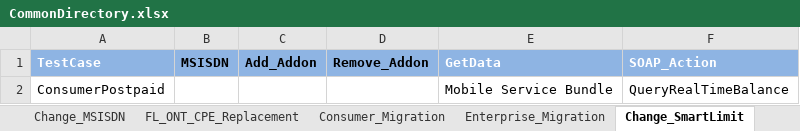
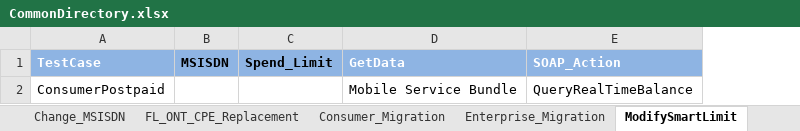
Before and after one commit to imran0404y/VFQA, an Excel workbook: Framework/Storage/CommonDirectory.xlsx, sheet ModifySmartLimit, drawn as a sheet; values as stored, in another font and other column widths than the file's, no borders; removed rows and columns are numbered as before the commit, all else as after; the diff names each change by its address in the sheet, - before the commit and + after, or states it on an @@ line.

```diff
--- a/Framework/Storage/CommonDirectory.xlsx (sheet ModifySmartLimit)
+++ b/Framework/Storage/CommonDirectory.xlsx (sheet ModifySmartLimit)
-sheet tab: Change_SmartLimit
+sheet tab: ModifySmartLimit
-column C (Add_Addon), empty
-column D (Remove_Addon), empty
+column C (Spend_Limit), empty
```
Also changed, not shown: sheet SIMSwap_Global_Search, other sheet tabs, formulas that keep their value, Directory/VFQA_TestDesign.xlsm, Framework/Database/TestDataDB.xlsx, 5 other files.
